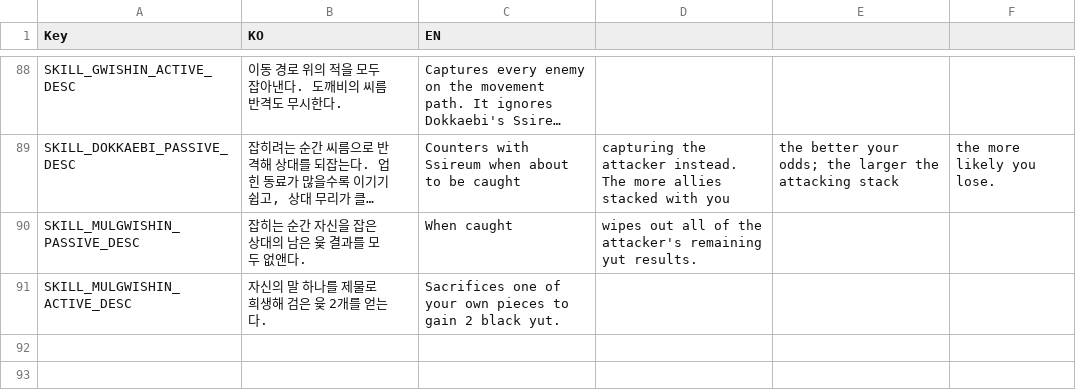
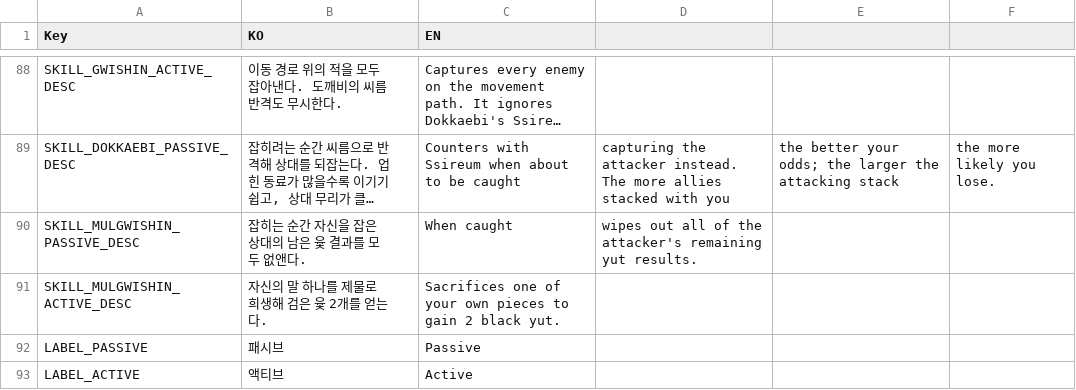
Before and after one commit to Devel-Rocket-ClassRoom/minigame-project-jinag8904, a CSV file: Assets/Resources/Localization/StringTable.csv, drawn as a sheet; only a part is shown, gaps mark what is left out; long unchanged cells end in …; the diff names each change by its address in the sheet, - before the commit and + after, or states it on an @@ line.

```diff
--- a/Assets/Resources/Localization/StringTable.csv
+++ b/Assets/Resources/Localization/StringTable.csv
+row 92: LABEL_PASSIVE | 패시브 | Passive
+row 93: LABEL_ACTIVE | 액티브 | Active
```
Also changed, not shown: 9 other files.
